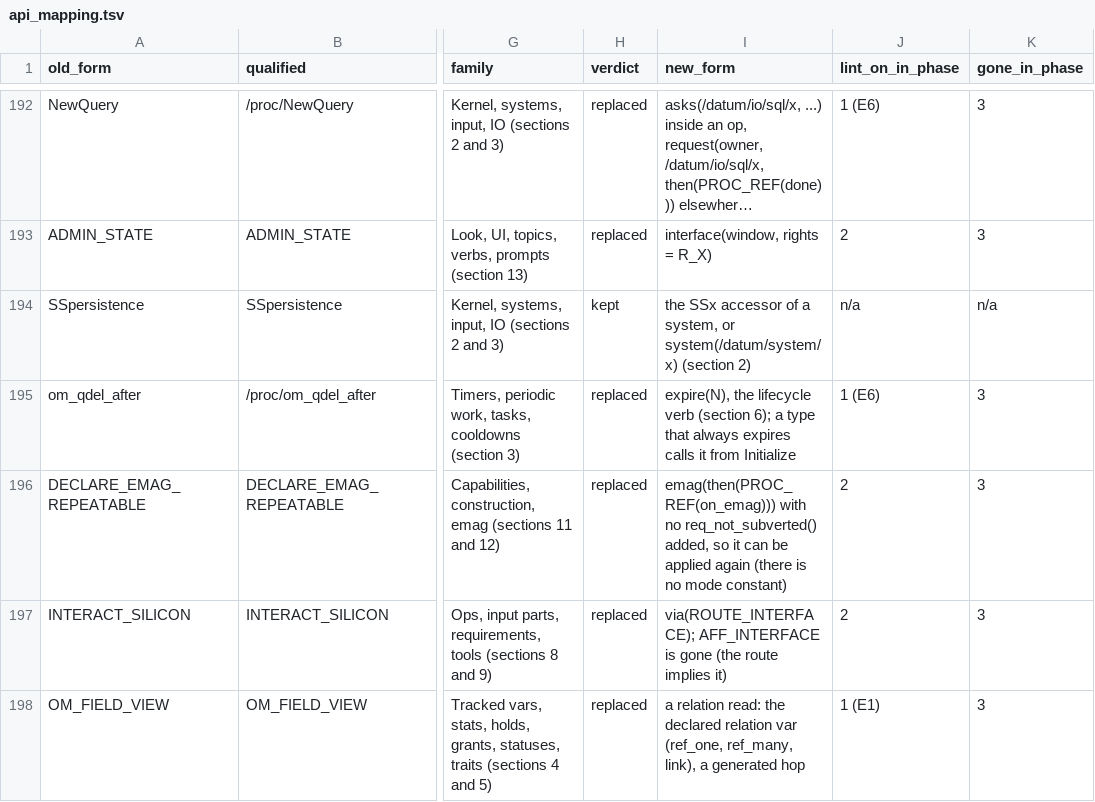
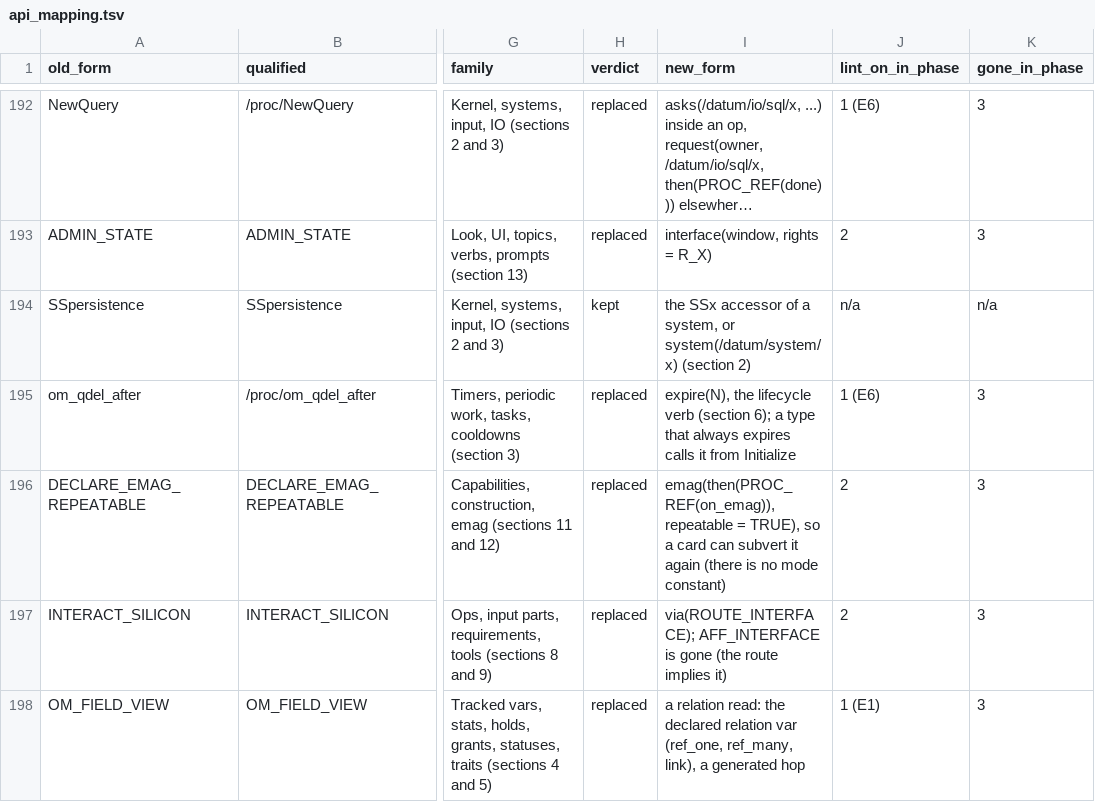
Before and after one commit to zephyrthegryph/DeepQuarry, a TSV file: doc/rewrite/api_mapping.tsv, drawn as a sheet; only a part is shown, gaps mark what is left out; long unchanged cells end in …; the diff covers the shown part only; the diff names each change by its address in the sheet, - before the commit and + after, or states it on an @@ line.

```diff
--- a/doc/rewrite/api_mapping.tsv
+++ b/doc/rewrite/api_mapping.tsv
-I196 (new_form): emag(then(PROC_REF(on_emag))) with no req_not_subverted() added, so it can be applied again (there…
+I196 (new_form): emag(then(PROC_REF(on_emag)), repeatable = TRUE), so a card can subvert it again (there…
```
Also changed, not shown: 4 edited cells elsewhere in this file, 1 other file.
